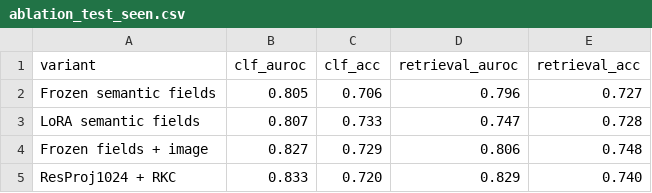
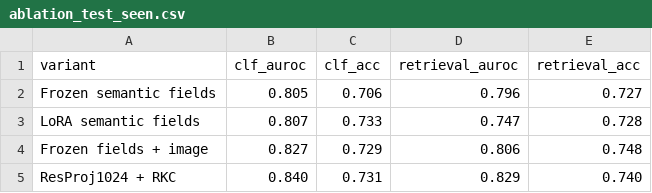
Before and after one commit to NecoJac/hatefulMeme, a CSV file: results/ablation_test_seen.csv, drawn as a sheet.

```diff
--- a/results/ablation_test_seen.csv
+++ b/results/ablation_test_seen.csv
@@ -4,2 +4,2 @@ LoRA semantic fields,0.807,0.733,0.747,0.728
 Frozen fields + image,0.827,0.729,0.806,0.748
-ResProj1024 + RKC,0.833,0.720,0.829,0.740
+ResProj1024 + RKC,0.840,0.731,0.829,0.740
```
Also changed, not shown: 9 other files.
